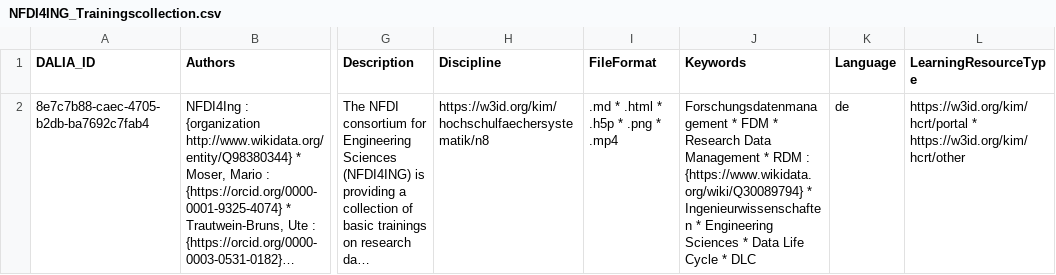
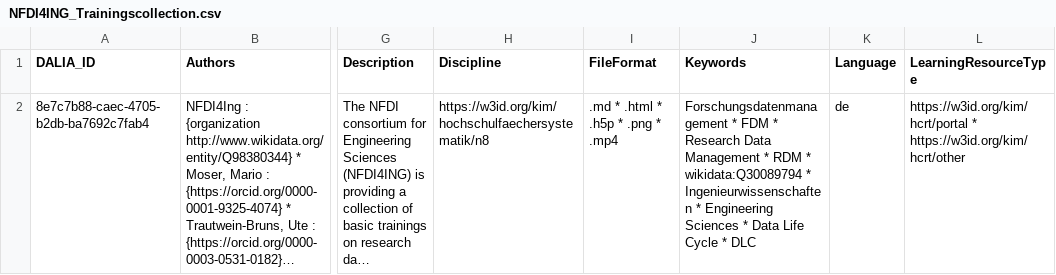
Before and after one commit to data-literacy-alliance/dalia-curation, a CSV file: curation/NFDI4ING_Trainingscollection.csv, drawn as a sheet; only a part is shown, gaps mark what is left out; long unchanged cells end in …; the diff names each change by its address in the sheet, - before the commit and + after, or states it on an @@ line.

```diff
--- a/curation/NFDI4ING_Trainingscollection.csv
+++ b/curation/NFDI4ING_Trainingscollection.csv
-J2 (Keywords): …* RDM : {https://www.wikidata.org/wiki/Q30089794} * Ingenieurwissenschaften…
+J2 (Keywords): …* RDM * wikidata:Q30089794 * Ingenieurwissenschaften…
```
Also changed, not shown: curation/chemistry-instrumentation.csv, 1 other file.
